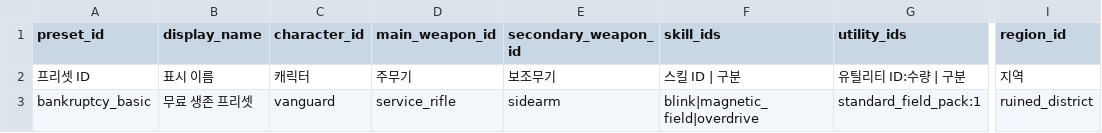
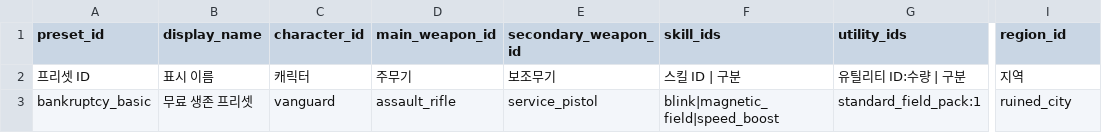
Before and after one commit to aedws/SFH, a CSV file: game/features/p5_hub_progression/data/operation_preset.csv, drawn as a sheet; only a part is shown, gaps mark what is left out; the diff names each change by its address in the sheet, - before the commit and + after, or states it on an @@ line.

```diff
--- a/game/features/p5_hub_progression/data/operation_preset.csv
+++ b/game/features/p5_hub_progression/data/operation_preset.csv
-D3 (main_weapon_id): service_rifle
+D3 (main_weapon_id): assault_rifle
-E3 (secondary_weapon_id): sidearm
+E3 (secondary_weapon_id): service_pistol
-F3 (skill_ids): blink|magnetic_field|overdrive
+F3 (skill_ids): blink|magnetic_field|speed_boost
-I3 (region_id): ruined_district
+I3 (region_id): ruined_city
```
Also changed, not shown: game/features/p5_hub_progression/data/codex.csv, game/features/p5_hub_progression/data/recipe.csv, 21 other files.
